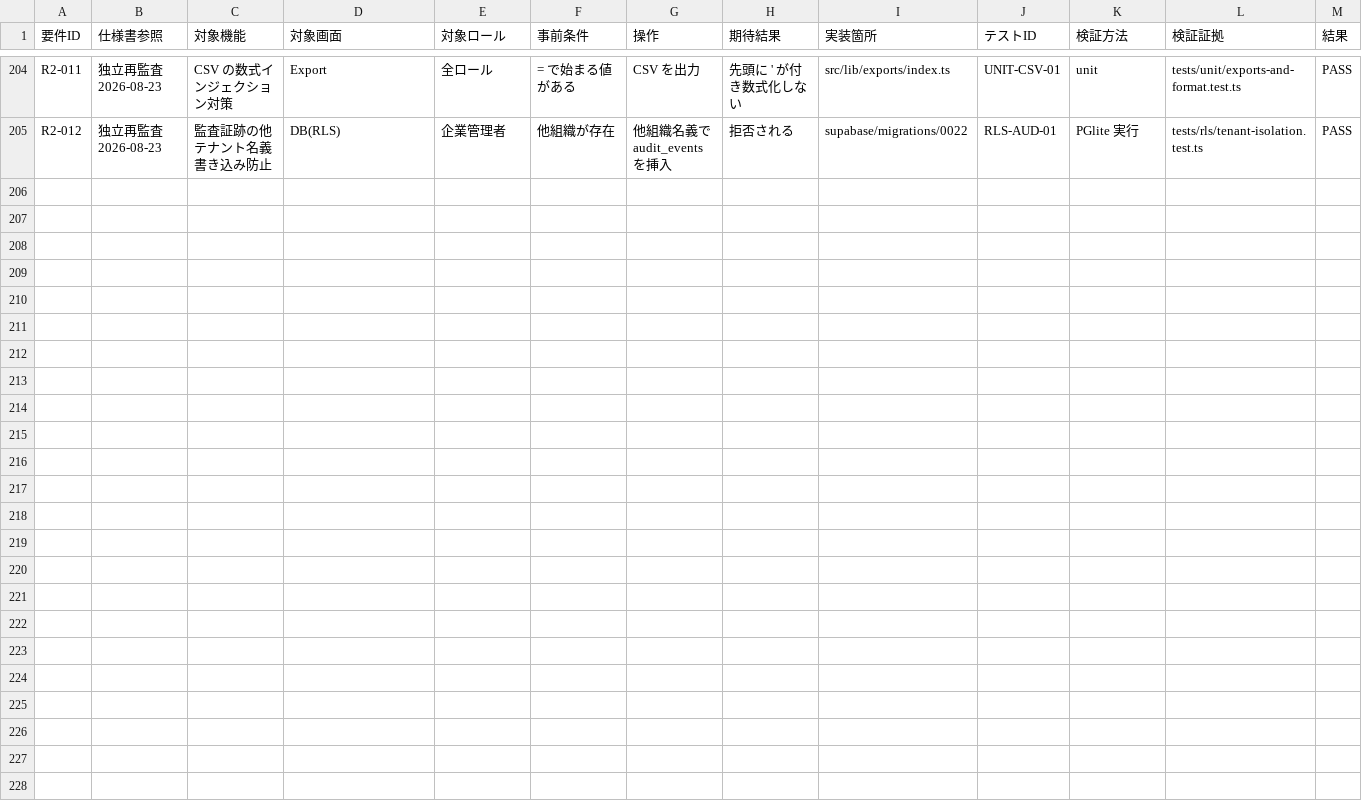
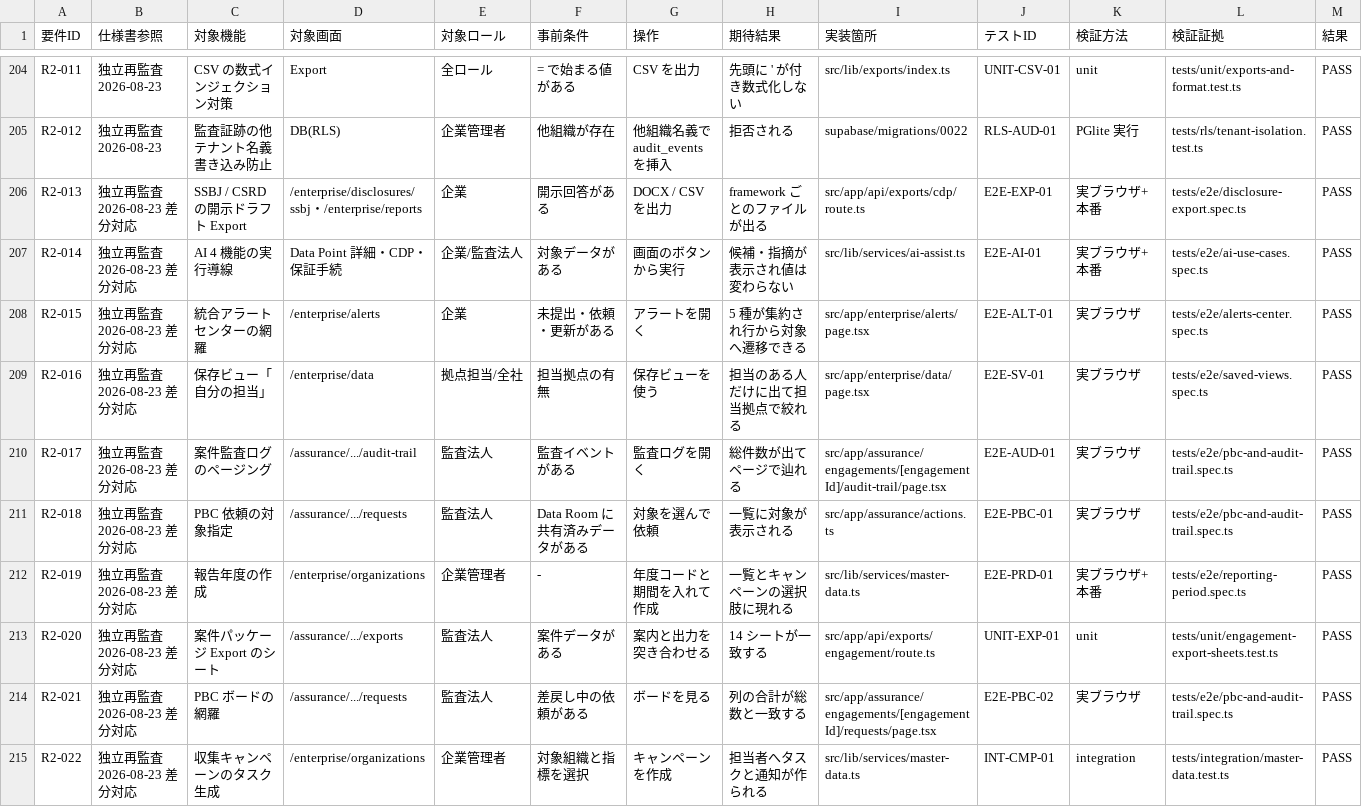
Before and after one commit to kotakase2022-jpg/t4d, a CSV file: REQUIREMENTS_TRACEABILITY.csv, drawn as a sheet; only a part is shown, gaps mark what is left out; rows hold the shown columns only; the diff names each change by its address in the sheet, - before the commit and + after, or states it on an @@ line.

```diff
--- a/REQUIREMENTS_TRACEABILITY.csv
+++ b/REQUIREMENTS_TRACEABILITY.csv
+row 206: R2-013 | 独立再監査 2026-08-23 差分対応 | SSBJ / CSRD の開示ドラフト Export | /enterprise/disclosures/ssbj・/enterprise/reports | 企業 | 開示回答がある | DOCX / CSV を出力 | framework ごとのファイルが出る | src/app/api/exports/cdp/route.ts | E2E-EXP-01 | 実ブラウザ+本番 | tests/e2e/disclosure-export.spec.ts | PASS
+row 207: R2-014 | 独立再監査 2026-08-23 差分対応 | AI 4 機能の実行導線 | Data Point 詳細・CDP・保証手続 | 企業/監査法人 | 対象データがある | 画面のボタンから実行 | 候補・指摘が表示され値は変わらない | src/lib/services/ai-assist.ts | E2E-AI-01 | 実ブラウザ+本番 | tests/e2e/ai-use-cases.spec.ts | PASS
+row 208: R2-015 | 独立再監査 2026-08-23 差分対応 | 統合アラートセンターの網羅 | /enterprise/alerts | 企業 | 未提出・依頼・更新がある | アラートを開く | 5 種が集約され行から対象へ遷移できる | src/app/enterprise/alerts/page.tsx | E2E-ALT-01 | 実ブラウザ | tests/e2e/alerts-center.spec.ts | PASS
+row 209: R2-016 | 独立再監査 2026-08-23 差分対応 | 保存ビュー「自分の担当」 | /enterprise/data | 拠点担当/全社 | 担当拠点の有無 | 保存ビューを使う | 担当のある人だけに出て担当拠点で絞れる | src/app/enterprise/data/page.tsx | E2E-SV-01 | 実ブラウザ | tests/e2e/saved-views.spec.ts | PASS
+row 210: R2-017 | 独立再監査 2026-08-23 差分対応 | 案件監査ログのページング | /assurance/.../audit-trail | 監査法人 | 監査イベントがある | 監査ログを開く | 総件数が出てページで辿れる | src/app/assurance/engagements/[engagementId]/audit-trail/page.tsx | E2E-AUD-01 | 実ブラウザ | tests/e2e/pbc-and-audit-trail.spec.ts | PASS
+row 211: R2-018 | 独立再監査 2026-08-23 差分対応 | PBC 依頼の対象指定 | /assurance/.../requests | 監査法人 | Data Room に共有済みデータがある | 対象を選んで依頼 | 一覧に対象が表示される | src/app/assurance/actions.ts | E2E-PBC-01 | 実ブラウザ | tests/e2e/pbc-and-audit-trail.spec.ts | PASS
+row 212: R2-019 | 独立再監査 2026-08-23 差分対応 | 報告年度の作成 | /enterprise/organizations | 企業管理者 | - | 年度コードと期間を入れて作成 | 一覧とキャンペーンの選択肢に現れる | src/lib/services/master-data.ts | E2E-PRD-01 | 実ブラウザ+本番 | tests/e2e/reporting-period.spec.ts | PASS
+row 213: R2-020 | 独立再監査 2026-08-23 差分対応 | 案件パッケージ Export のシート | /assurance/.../exports | 監査法人 | 案件データがある | 案内と出力を突き合わせる | 14 シートが一致する | src/app/api/exports/engagement/route.ts | UNIT-EXP-01 | unit | tests/unit/engagement-export-sheets.test.ts | PASS
+row 214: R2-021 | 独立再監査 2026-08-23 差分対応 | PBC ボードの網羅 | /assurance/.../requests | 監査法人 | 差戻し中の依頼がある | ボードを見る | 列の合計が総数と一致する | src/app/assurance/engagements/[engagementId]/requests/page.tsx | E2E-PBC-02 | 実ブラウザ | tests/e2e/pbc-and-audit-trail.spec.ts | PASS
+row 215: R2-022 | 独立再監査 2026-08-23 差分対応 | 収集キャンペーンのタスク生成 | /enterprise/organizations | 企業管理者 | 対象組織と指標を選択 | キャンペーンを作成 | 担当者へタスクと通知が作られる | src/lib/services/master-data.ts | INT-CMP-01 | integration | tests/integration/master-data.test.ts | PASS
```
Also changed, not shown: 6 other files.
